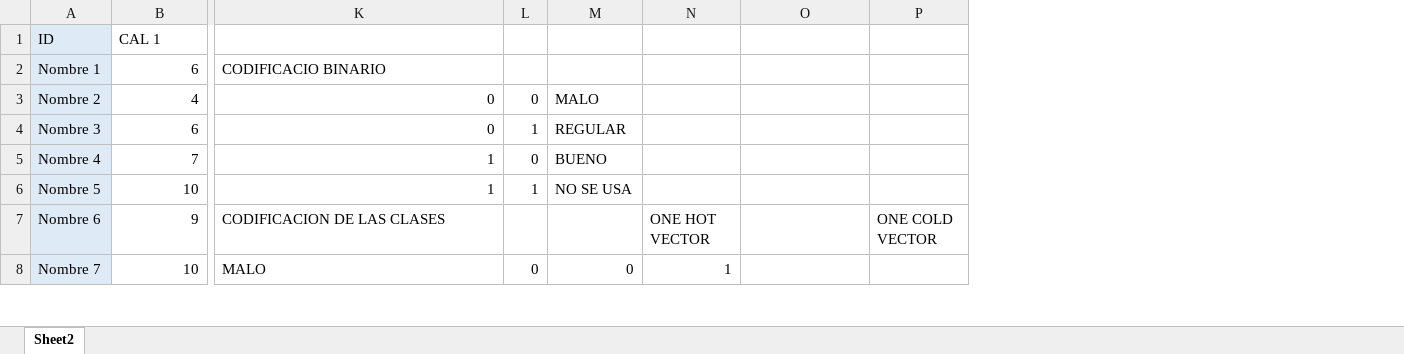
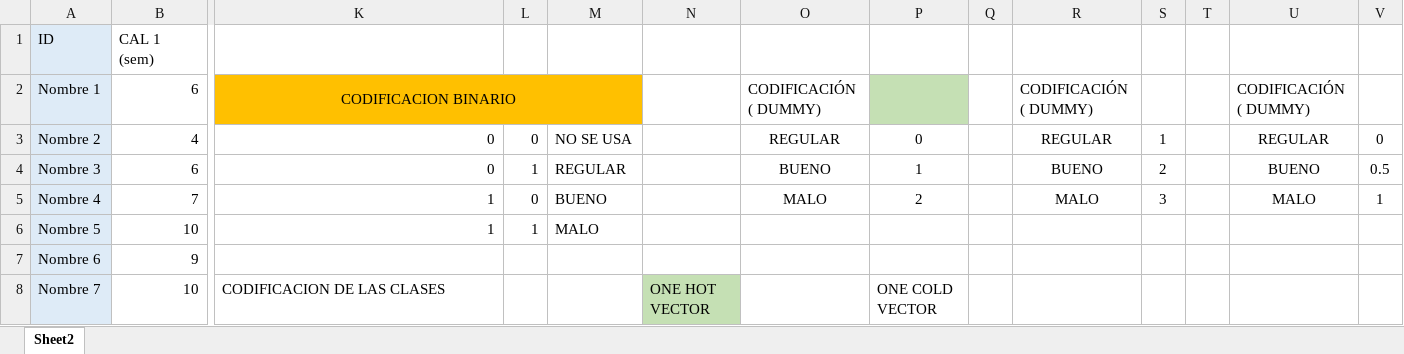
Before and after one commit to ahgarciar/DCC_SegundoSemestre, an Excel workbook: RN_Asociador_Lineal-Ejemplo1/Instancia_Ejemplo1.xlsx, sheet Sheet2, drawn as a sheet; only a part is shown, gaps mark what is left out; values as stored, in another font and other column widths than the file's, no borders; the diff covers the shown part only; the diff names each change by its address in the sheet, - before the commit and + after, or states it on an @@ line.

```diff
--- a/RN_Asociador_Lineal-Ejemplo1/Instancia_Ejemplo1.xlsx (sheet Sheet2)
+++ b/RN_Asociador_Lineal-Ejemplo1/Instancia_Ejemplo1.xlsx (sheet Sheet2)
+column Q, empty
+column R, rows 2-5: CODIFICACIÓN ( DUMMY) | REGULAR | BUENO | MALO
+column S, rows 3-5: 1 | 2 | 3
+column T, empty
+column U, rows 2-5: CODIFICACIÓN ( DUMMY) | REGULAR | BUENO | MALO
+column V, rows 3-5: 0 | 0.5 | 1
-B1: CAL 1
+B1: CAL 1 (sem)
-K2: CODIFICACIO BINARIO
+K2: CODIFICACION BINARIO
-K2:M2 fill: none
+K2:M2 fill: #FFC000
-K2 alignment: left
+K2 alignment: center
+K2:M2 merged
-O2: (empty)
+O2: CODIFICACIÓN ( DUMMY)
-P2 fill: none
+P2 fill: #C5E0B4
-M3: MALO
+M3: NO SE USA
-O3: (empty)
+O3: REGULAR
-P3: (empty)
+P3: 0
-O4: (empty)
+O4: BUENO
-P4: (empty)
+P4: 1
-O5: (empty)
+O5: MALO
-P5: (empty)
+P5: 2
-M6: NO SE USA
+M6: MALO
-K7: CODIFICACION DE LAS CLASES
+K7: (empty)
-N7: ONE HOT VECTOR
+N7: (empty)
-P7: ONE COLD VECTOR
+P7: (empty)
-K8: MALO
+K8: CODIFICACION DE LAS CLASES
-L8: 0
+L8: (empty)
-M8: 0
+M8: (empty)
-N8: 1
+N8: ONE HOT VECTOR
-N8 fill: none
+N8 fill: #C5E0B4
-P8: (empty)
+P8: ONE COLD VECTOR
```
Also changed, not shown: 2 added rows, 9 edited cells and cell formats elsewhere in this sheet, 10 other files.
